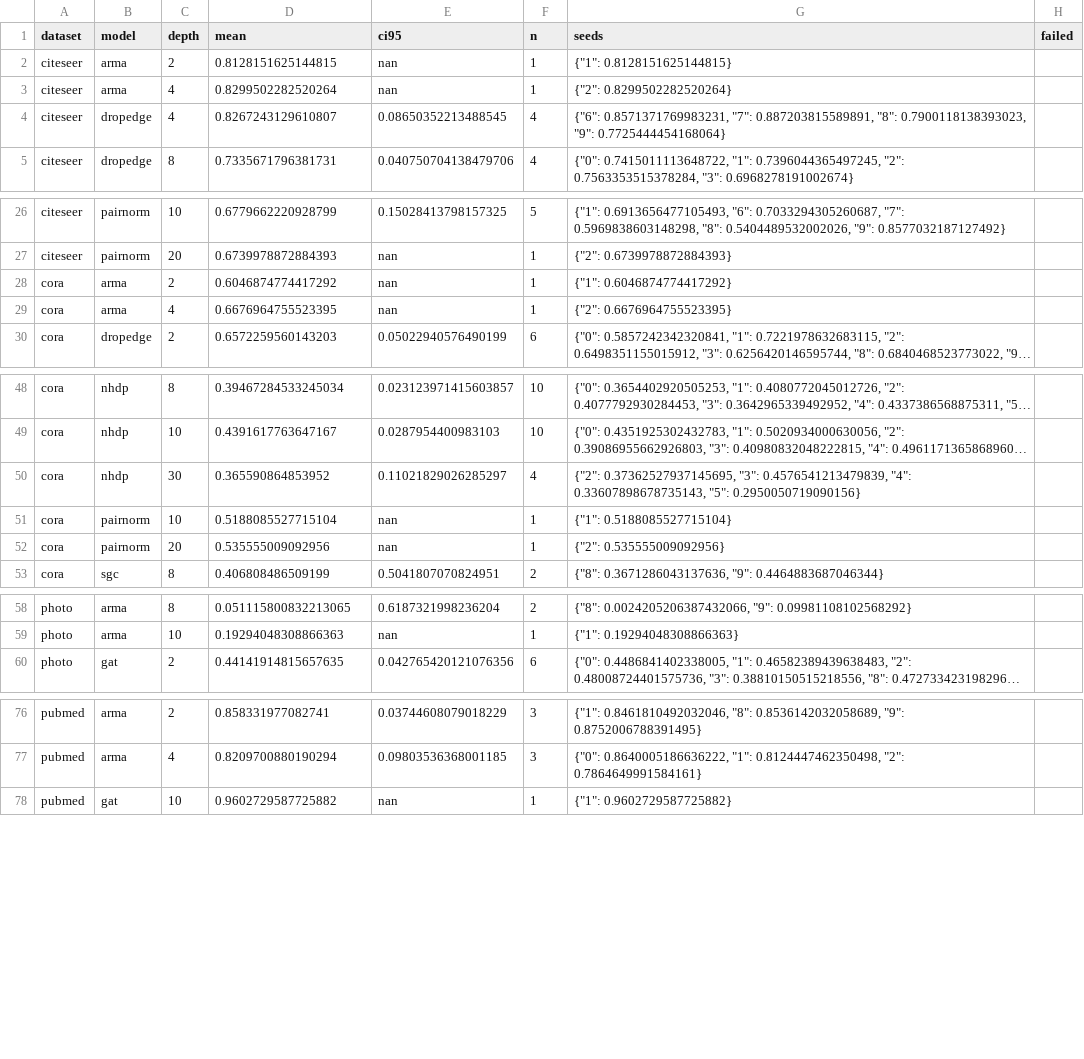
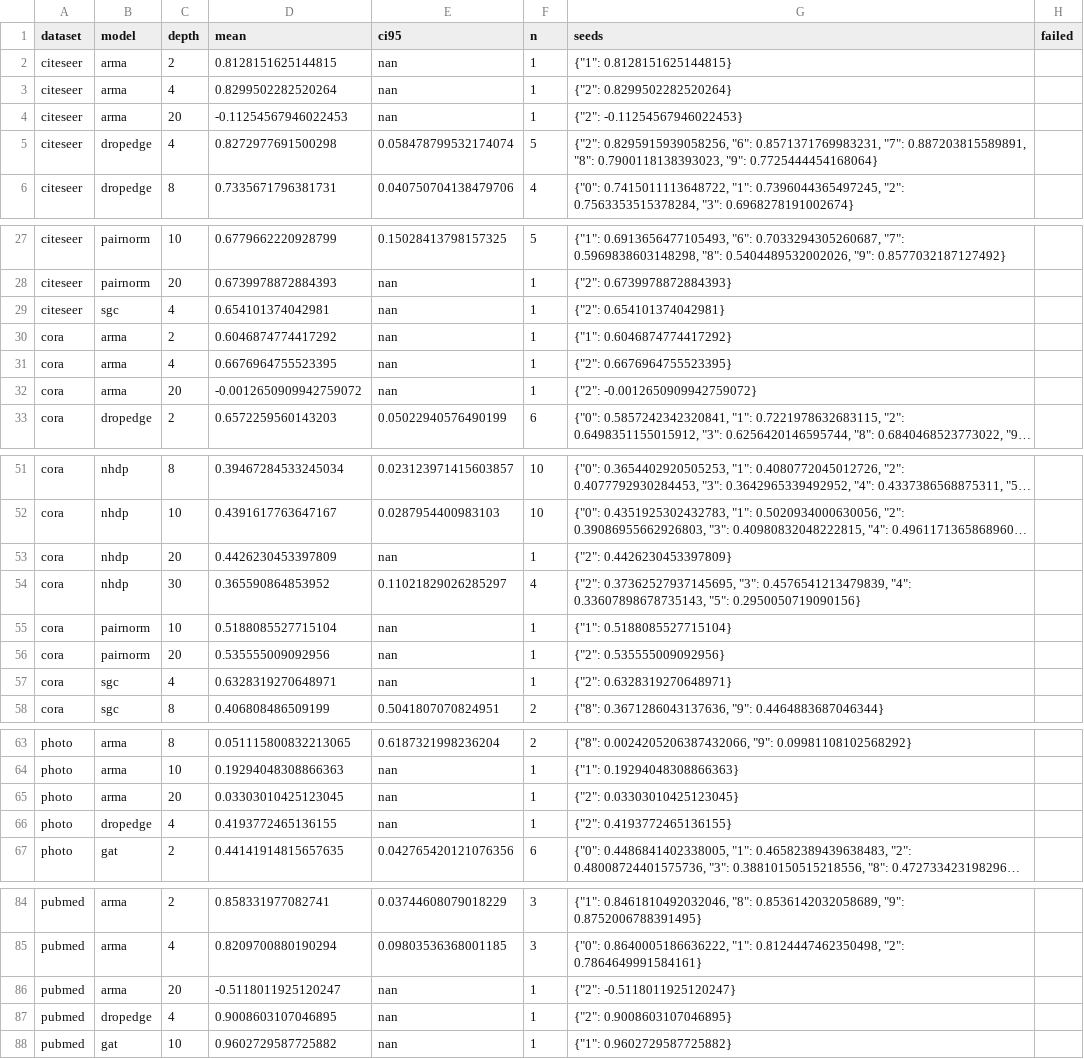
Before and after one commit to VKHS/n-HDP-GNN, a CSV file: results/table3_semi/embedding_madgap.csv, drawn as a sheet; only a part is shown, gaps mark what is left out; long unchanged cells end in …; addresses are those after the commit; the diff covers the shown part only; the diff names each change by its address in the sheet, - before the commit and + after, or states it on an @@ line.

```diff
--- a/results/table3_semi/embedding_madgap.csv
+++ b/results/table3_semi/embedding_madgap.csv
+row 4: citeseer | arma | 20 | -0.11254567946022453 | nan | 1 | {"2": -0.11254567946022453}
-D5 (mean): 0.8267243129610807
+D5 (mean): 0.8272977691500298
-E5 (ci95): 0.08650352213488545
+E5 (ci95): 0.058478799532174074
-F5 (n): 4
+F5 (n): 5
-G5 (seeds): {"6": 0.8571371769983231, "7":…
+G5 (seeds): {"2": 0.8295915939058256, "6": 0.8571371769983231, "7":…
+row 29: citeseer | sgc | 4 | 0.654101374042981 | nan | 1 | {"2": 0.654101374042981}
+row 32: cora | arma | 20 | -0.0012650909942759072 | nan | 1 | {"2": -0.0012650909942759072}
+row 53: cora | nhdp | 20 | 0.4426230453397809 | nan | 1 | {"2": 0.4426230453397809}
+row 57: cora | sgc | 4 | 0.6328319270648971 | nan | 1 | {"2": 0.6328319270648971}
+row 65: photo | arma | 20 | 0.03303010425123045 | nan | 1 | {"2": 0.03303010425123045}
+row 66: photo | dropedge | 4 | 0.4193772465136155 | nan | 1 | {"2": 0.4193772465136155}
+row 86: pubmed | arma | 20 | -0.5118011925120247 | nan | 1 | {"2": -0.5118011925120247}
+row 87: pubmed | dropedge | 4 | 0.9008603107046895 | nan | 1 | {"2": 0.9008603107046895}
```
Also changed, not shown: 3 added rows and 8 edited cells elsewhere in this file, results/table3_semi/embedding_centroid_gap.csv, results/table3_semi/peak_rss_mb.csv, 5 other files.
